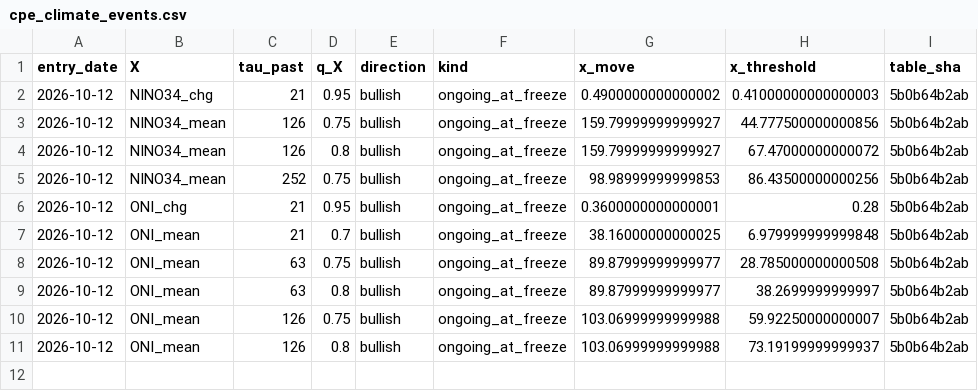
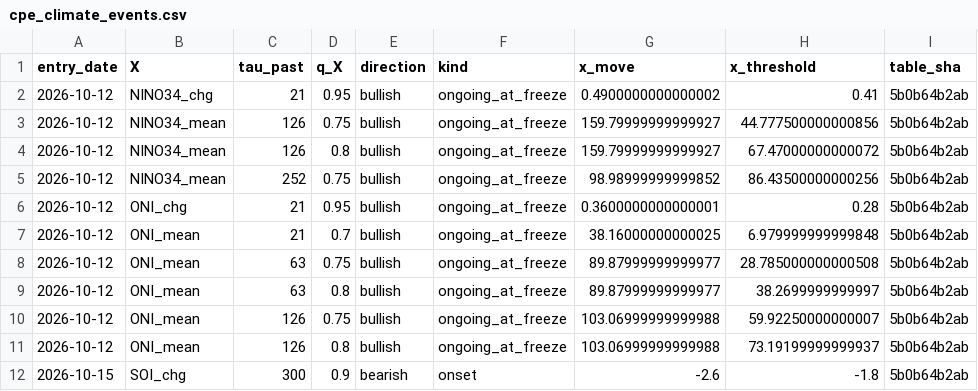
Before and after one commit to quantarram/climate-energy-dashboard, a CSV file: data/cpe_climate/cpe_climate_events.csv, drawn as a sheet.

```diff
--- a/data/cpe_climate/cpe_climate_events.csv
+++ b/data/cpe_climate/cpe_climate_events.csv
@@ -1,6 +1,6 @@
 entry_date,X,tau_past,q_X,direction,kind,x_move,x_threshold,table_sha
-2026-10-12,NINO34_chg,21,0.95,bullish,ongoing_at_freeze,0.4900000000000002,0.41000000000000003,5b0b64b2ab
+2026-10-12,NINO34_chg,21,0.95,bullish,ongoing_at_freeze,0.4900000000000002,0.41,5b0b64b2ab
 2026-10-12,NINO34_mean,126,0.75,bullish,ongoing_at_freeze,159.79999999999927,44.777500000000856,5b0b64b2ab
 2026-10-12,NINO34_mean,126,0.8,bullish,ongoing_at_freeze,159.79999999999927,67.47000000000072,5b0b64b2ab
-2026-10-12,NINO34_mean,252,0.75,bullish,ongoing_at_freeze,98.98999999999853,86.43500000000256,5b0b64b2ab
+2026-10-12,NINO34_mean,252,0.75,bullish,ongoing_at_freeze,98.98999999999852,86.43500000000256,5b0b64b2ab
 2026-10-12,ONI_chg,21,0.95,bullish,ongoing_at_freeze,0.3600000000000001,0.28,5b0b64b2ab
@@ -11 +11,2 @@ entry_date,X,tau_past,q_X,direction,kind,x_move,x_threshold,table_sha
 2026-10-12,ONI_mean,126,0.8,bullish,ongoing_at_freeze,103.06999999999988,73.19199999999937,5b0b64b2ab
+2026-10-15,SOI_chg,300,0.9,bearish,onset,-2.6,-1.8,5b0b64b2ab
```
Also changed, not shown: 6 other files.
